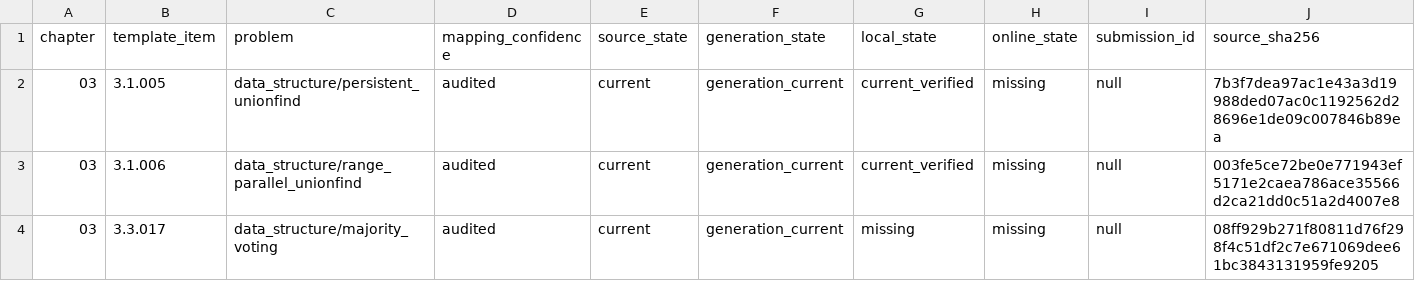
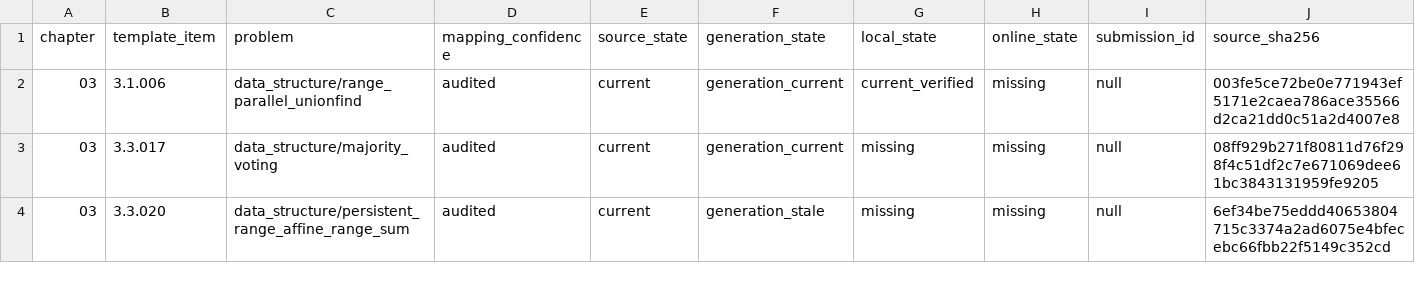
Before and after one commit to husqqq/hushuqi-algorithm-template, a TSV file: library-checker-template-solutions/不可完全置信清单/NO_CURRENT_ONLINE.tsv, drawn as a sheet; only a part is shown; the shorter side is filled out with more unchanged rows; rows hold the shown columns only; the diff names each change by its address in the sheet, - before the commit and + after, or states it on an @@ line.

```diff
--- a/library-checker-template-solutions/不可完全置信清单/NO_CURRENT_ONLINE.tsv
+++ b/library-checker-template-solutions/不可完全置信清单/NO_CURRENT_ONLINE.tsv
-row 2: 03 | 3.1.005 | data_structure/persistent_unionfind | audited | current | generation_current | current_verified | missing | null | 7b3f7dea97ac1e43a3d19988ded07ac0c1192562d28696e1de09c007846b89ea
```
Also changed, not shown: 4 other files.
